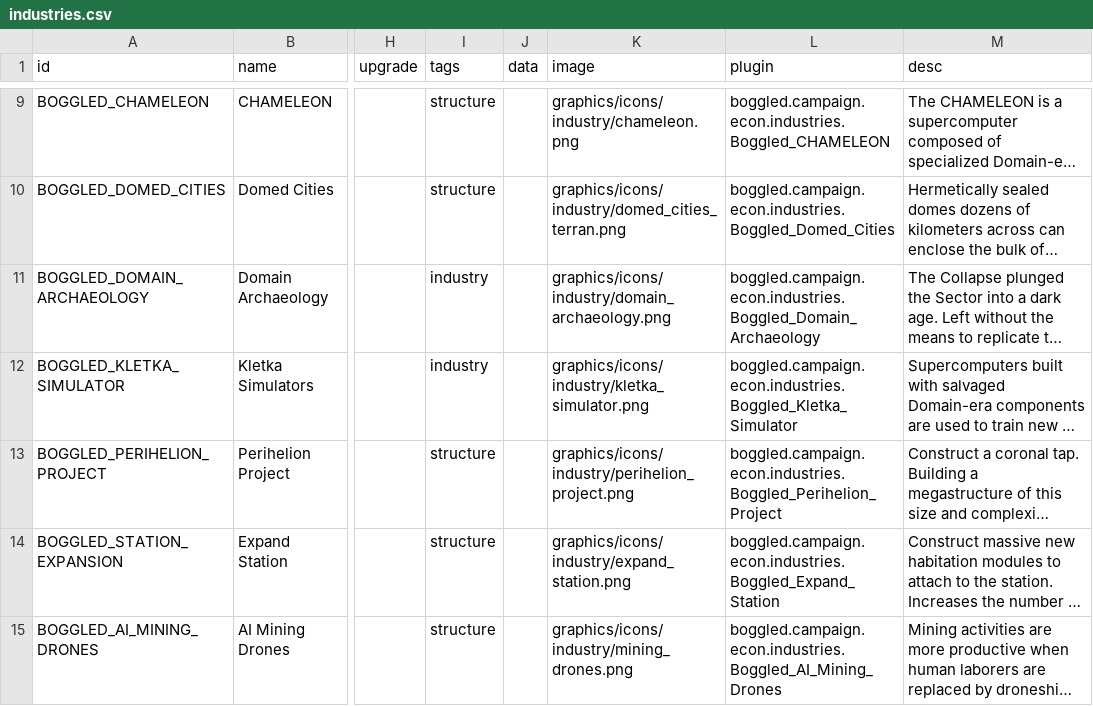
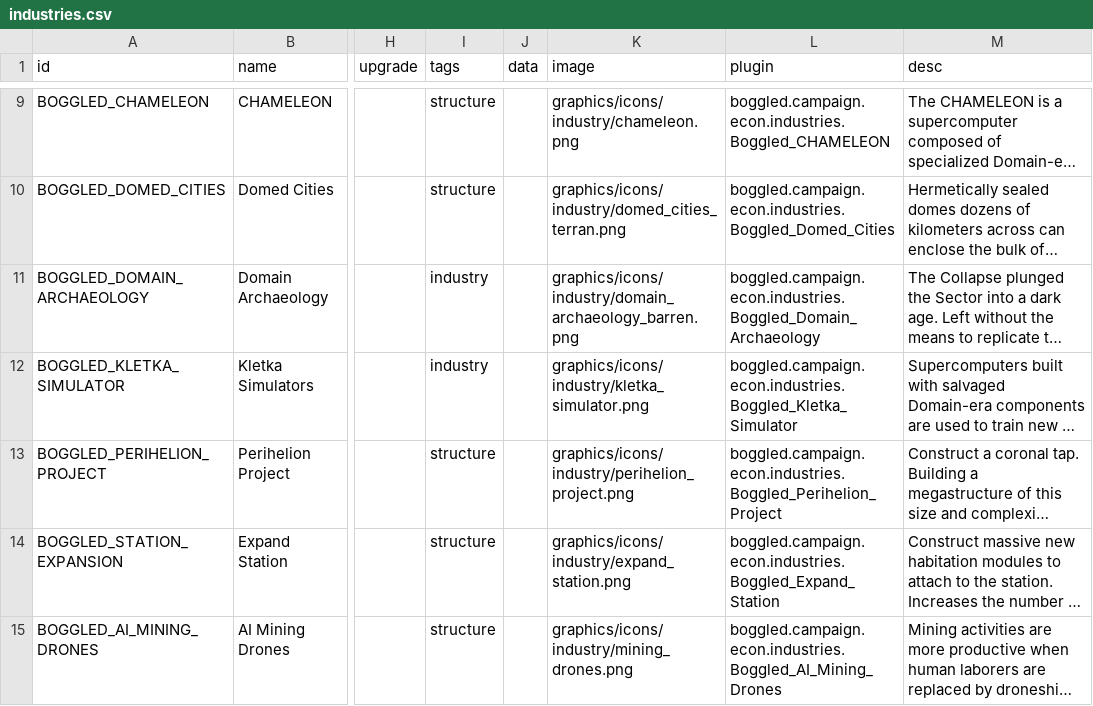
Before and after one commit to boggledstarsector/TASC, a CSV file: data/campaign/industries.csv, drawn as a sheet; only a part is shown, gaps mark what is left out; long unchanged cells end in …; the diff names each change by its address in the sheet, - before the commit and + after, or states it on an @@ line.

Commit message:
domain archaeology icon updates

```diff
--- a/data/campaign/industries.csv
+++ b/data/campaign/industries.csv
-K11 (image): graphics/icons/industry/domain_archaeology.png
+K11 (image): graphics/icons/industry/domain_archaeology_barren.png
```
Also changed, not shown: 10 other files.
